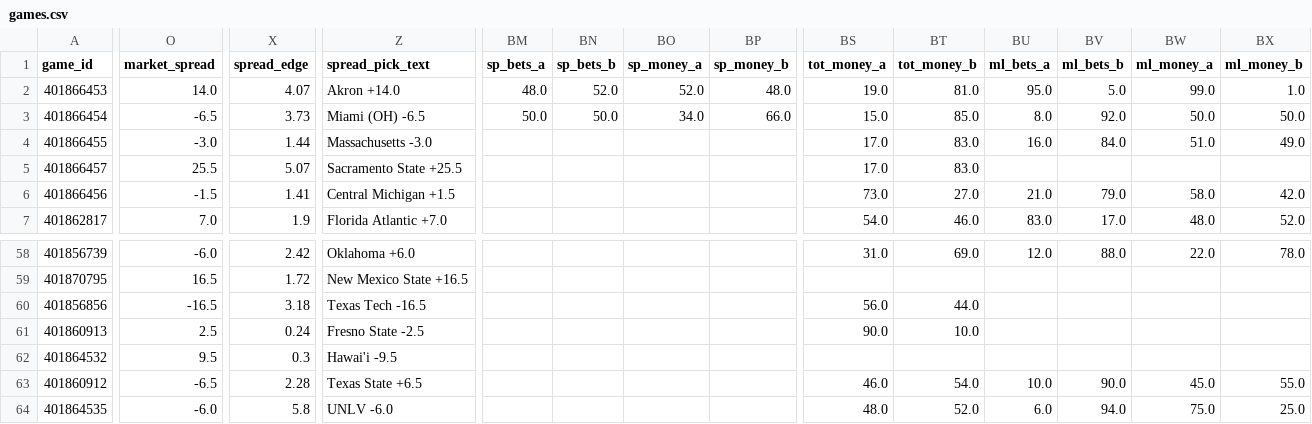
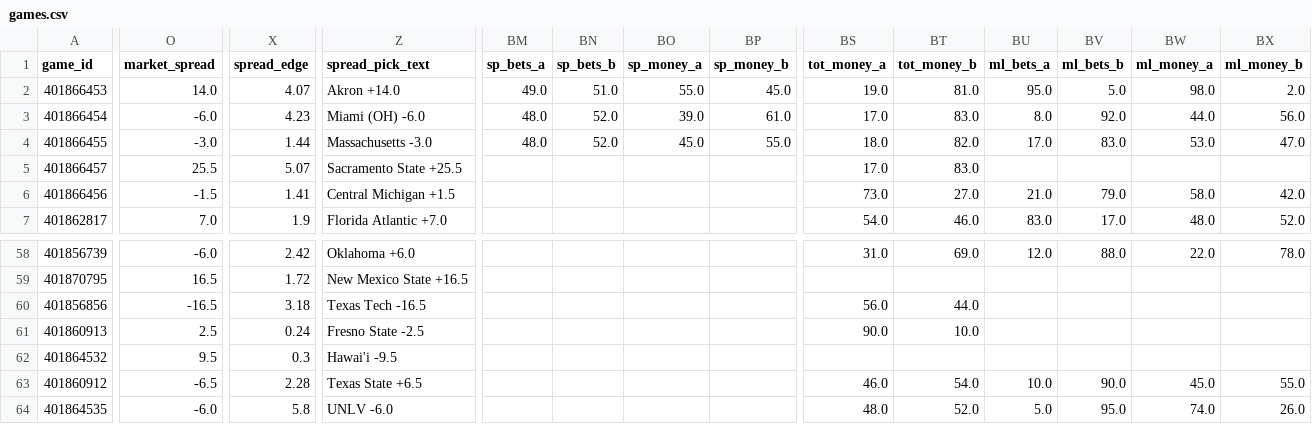
Before and after one commit to jschwich/cfb-model, a CSV file: docs/data/games.csv, drawn as a sheet; only a part is shown, gaps mark what is left out; the diff covers the shown part only; the diff names each change by its address in the sheet, - before the commit and + after, or states it on an @@ line.

```diff
--- a/docs/data/games.csv
+++ b/docs/data/games.csv
-BM2 (sp_bets_a): 48.0
+BM2 (sp_bets_a): 49.0
-BN2 (sp_bets_b): 52.0
+BN2 (sp_bets_b): 51.0
-BO2 (sp_money_a): 52.0
+BO2 (sp_money_a): 55.0
-BP2 (sp_money_b): 48.0
+BP2 (sp_money_b): 45.0
-BW2 (ml_money_a): 99.0
+BW2 (ml_money_a): 98.0
-BX2 (ml_money_b): 1.0
+BX2 (ml_money_b): 2.0
-O3 (market_spread): -6.5
+O3 (market_spread): -6.0
-X3 (spread_edge): 3.73
+X3 (spread_edge): 4.23
-Z3 (spread_pick_text): Miami (OH) -6.5
+Z3 (spread_pick_text): Miami (OH) -6.0
-BM3 (sp_bets_a): 50.0
+BM3 (sp_bets_a): 48.0
-BN3 (sp_bets_b): 50.0
+BN3 (sp_bets_b): 52.0
-BO3 (sp_money_a): 34.0
+BO3 (sp_money_a): 39.0
-BP3 (sp_money_b): 66.0
+BP3 (sp_money_b): 61.0
-BS3 (tot_money_a): 15.0
+BS3 (tot_money_a): 17.0
-BT3 (tot_money_b): 85.0
+BT3 (tot_money_b): 83.0
-BW3 (ml_money_a): 50.0
+BW3 (ml_money_a): 44.0
-BX3 (ml_money_b): 50.0
+BX3 (ml_money_b): 56.0
-BM4 (sp_bets_a): (empty)
+BM4 (sp_bets_a): 48.0
-BN4 (sp_bets_b): (empty)
+BN4 (sp_bets_b): 52.0
-BO4 (sp_money_a): (empty)
+BO4 (sp_money_a): 45.0
-BP4 (sp_money_b): (empty)
+BP4 (sp_money_b): 55.0
-BS4 (tot_money_a): 17.0
+BS4 (tot_money_a): 18.0
-BT4 (tot_money_b): 83.0
+BT4 (tot_money_b): 82.0
-BU4 (ml_bets_a): 16.0
+BU4 (ml_bets_a): 17.0
-BV4 (ml_bets_b): 84.0
+BV4 (ml_bets_b): 83.0
-BW4 (ml_money_a): 51.0
+BW4 (ml_money_a): 53.0
-BX4 (ml_money_b): 49.0
+BX4 (ml_money_b): 47.0
-BU64 (ml_bets_a): 6.0
+BU64 (ml_bets_a): 5.0
-BV64 (ml_bets_b): 94.0
+BV64 (ml_bets_b): 95.0
-BW64 (ml_money_a): 75.0
+BW64 (ml_money_a): 74.0
-BX64 (ml_money_b): 25.0
+BX64 (ml_money_b): 26.0
```
Also changed, not shown: 48 edited cells elsewhere in this file, 3 other files.
